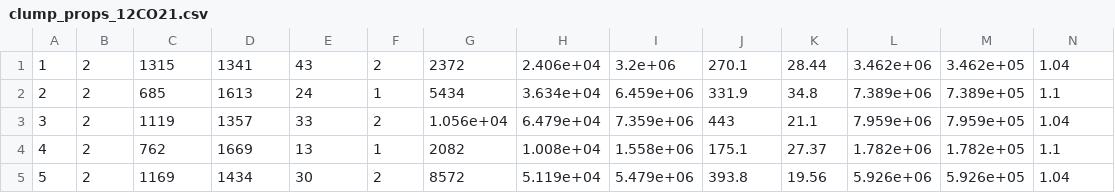
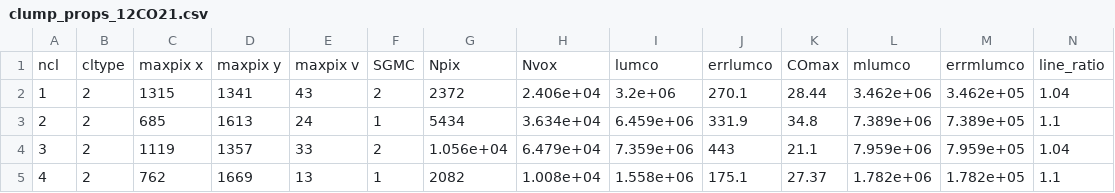
Before and after one commit to gracekrahm/antennae-overlap-analysis, a CSV file: data/clump_props_12CO21.csv, drawn as a sheet; only a part is shown; the shorter side is filled out with more unchanged rows; rows hold the shown columns only; the diff names each change by its address in the sheet, - before the commit and + after, or states it on an @@ line.

Commit message:
Update clump_props_12CO21.csv

```diff
--- a/data/clump_props_12CO21.csv
+++ b/data/clump_props_12CO21.csv
+row 1: ncl | cltype | maxpix x | maxpix y | maxpix v | SGMC | Npix | Nvox | lumco | errlumco | COmax | mlumco | errmlumco | line_ratio
```
